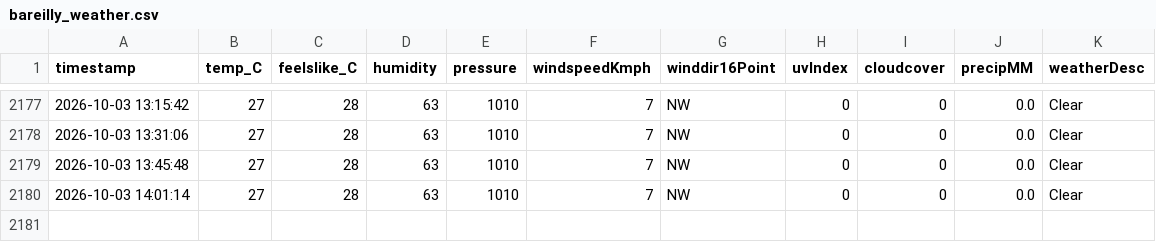
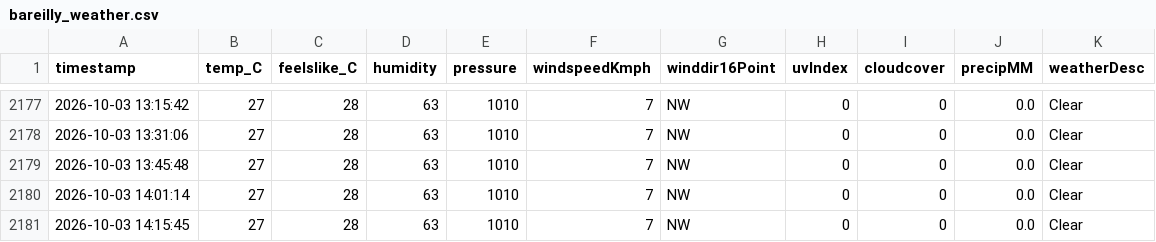
Before and after one commit to ayushgupta-danalys/bareilly-weather-live, a CSV file: bareilly_weather.csv, drawn as a sheet; only a part is shown, gaps mark what is left out; the diff names each change by its address in the sheet, - before the commit and + after, or states it on an @@ line.

```diff
--- a/bareilly_weather.csv
+++ b/bareilly_weather.csv
+row 2181: 2026-10-03 14:15:45 | 27 | 28 | 63 | 1010 | 7 | NW | 0 | 0 | 0.0 | Clear
```
